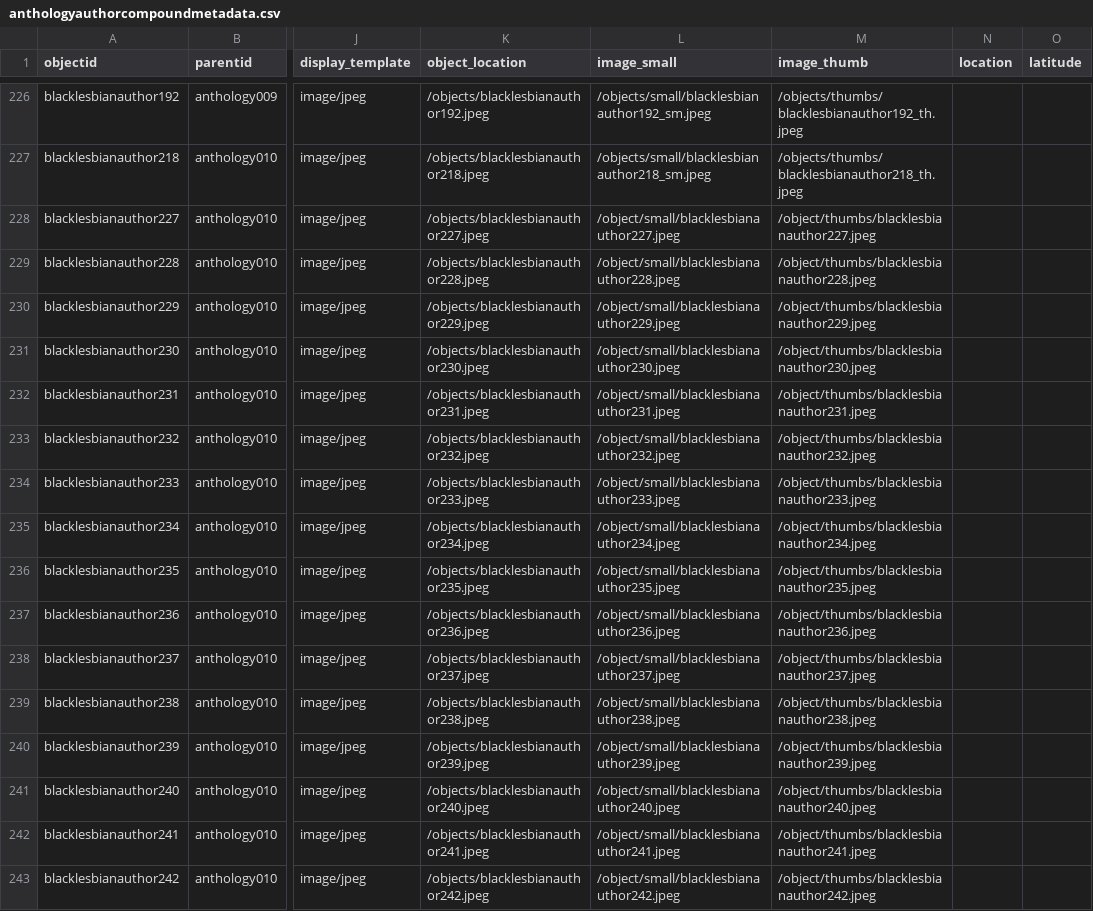
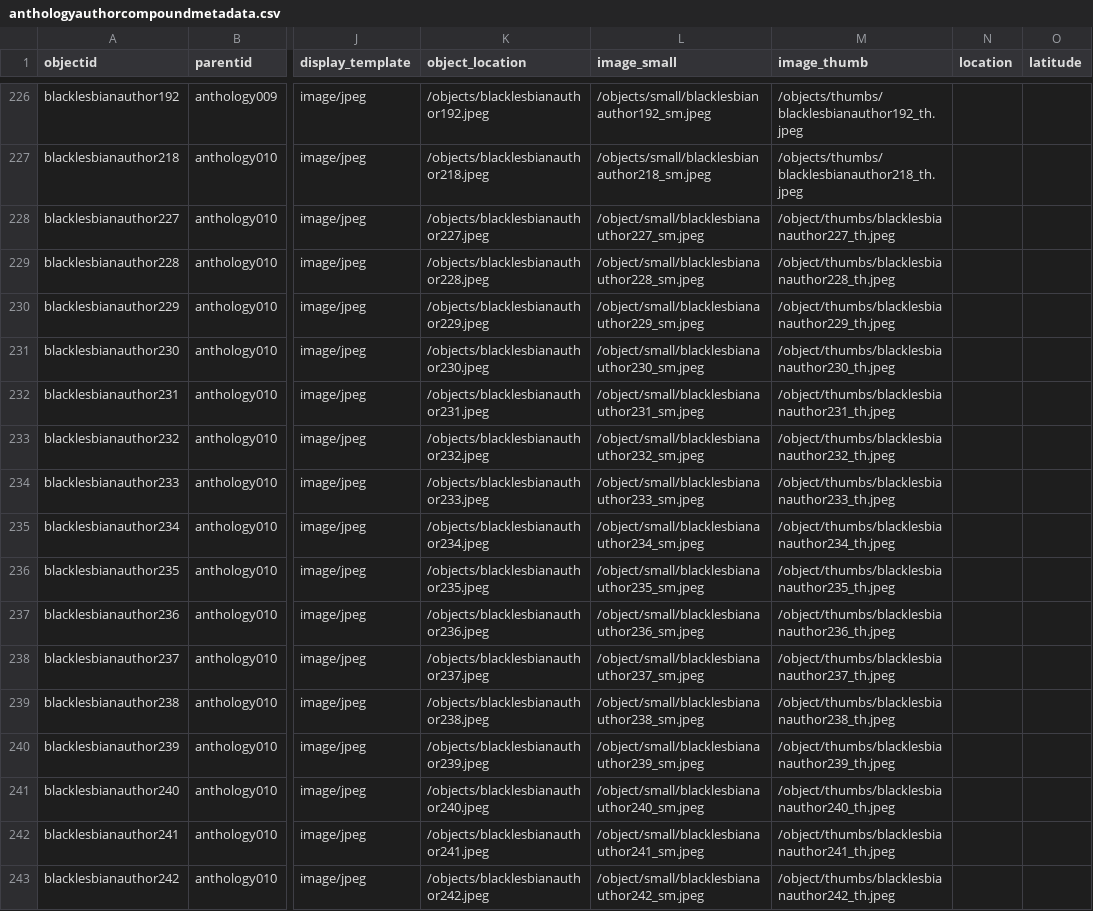
Before and after one commit to alyiahmg/black-lesbian-constellations, a CSV file: _data/anthologyauthorcompoundmetadata.csv, drawn as a sheet; only a part is shown, gaps mark what is left out; the diff covers the shown part only; the diff names each change by its address in the sheet, - before the commit and + after, or states it on an @@ line.

Commit message:
update again forgot th lol

```diff
--- a/_data/anthologyauthorcompoundmetadata.csv
+++ b/_data/anthologyauthorcompoundmetadata.csv
-L228 (image_small): /object/small/blacklesbianauthor227.jpeg
+L228 (image_small): /object/small/blacklesbianauthor227_sm.jpeg
-M228 (image_thumb): /object/thumbs/blacklesbianauthor227.jpeg
+M228 (image_thumb): /object/thumbs/blacklesbianauthor227_th.jpeg
-L229 (image_small): /object/small/blacklesbianauthor228.jpeg
+L229 (image_small): /object/small/blacklesbianauthor228_sm.jpeg
-M229 (image_thumb): /object/thumbs/blacklesbianauthor228.jpeg
+M229 (image_thumb): /object/thumbs/blacklesbianauthor228_th.jpeg
-L230 (image_small): /object/small/blacklesbianauthor229.jpeg
+L230 (image_small): /object/small/blacklesbianauthor229_sm.jpeg
-M230 (image_thumb): /object/thumbs/blacklesbianauthor229.jpeg
+M230 (image_thumb): /object/thumbs/blacklesbianauthor229_th.jpeg
-L231 (image_small): /object/small/blacklesbianauthor230.jpeg
+L231 (image_small): /object/small/blacklesbianauthor230_sm.jpeg
-M231 (image_thumb): /object/thumbs/blacklesbianauthor230.jpeg
+M231 (image_thumb): /object/thumbs/blacklesbianauthor230_th.jpeg
-L232 (image_small): /object/small/blacklesbianauthor231.jpeg
+L232 (image_small): /object/small/blacklesbianauthor231_sm.jpeg
-M232 (image_thumb): /object/thumbs/blacklesbianauthor231.jpeg
+M232 (image_thumb): /object/thumbs/blacklesbianauthor231_th.jpeg
-L233 (image_small): /object/small/blacklesbianauthor232.jpeg
+L233 (image_small): /object/small/blacklesbianauthor232_sm.jpeg
-M233 (image_thumb): /object/thumbs/blacklesbianauthor232.jpeg
+M233 (image_thumb): /object/thumbs/blacklesbianauthor232_th.jpeg
-L234 (image_small): /object/small/blacklesbianauthor233.jpeg
+L234 (image_small): /object/small/blacklesbianauthor233_sm.jpeg
-M234 (image_thumb): /object/thumbs/blacklesbianauthor233.jpeg
+M234 (image_thumb): /object/thumbs/blacklesbianauthor233_th.jpeg
-L235 (image_small): /object/small/blacklesbianauthor234.jpeg
+L235 (image_small): /object/small/blacklesbianauthor234_sm.jpeg
-M235 (image_thumb): /object/thumbs/blacklesbianauthor234.jpeg
+M235 (image_thumb): /object/thumbs/blacklesbianauthor234_th.jpeg
-L236 (image_small): /object/small/blacklesbianauthor235.jpeg
+L236 (image_small): /object/small/blacklesbianauthor235_sm.jpeg
-M236 (image_thumb): /object/thumbs/blacklesbianauthor235.jpeg
+M236 (image_thumb): /object/thumbs/blacklesbianauthor235_th.jpeg
-L237 (image_small): /object/small/blacklesbianauthor236.jpeg
+L237 (image_small): /object/small/blacklesbianauthor236_sm.jpeg
-M237 (image_thumb): /object/thumbs/blacklesbianauthor236.jpeg
+M237 (image_thumb): /object/thumbs/blacklesbianauthor236_th.jpeg
-L238 (image_small): /object/small/blacklesbianauthor237.jpeg
+L238 (image_small): /object/small/blacklesbianauthor237_sm.jpeg
-M238 (image_thumb): /object/thumbs/blacklesbianauthor237.jpeg
+M238 (image_thumb): /object/thumbs/blacklesbianauthor237_th.jpeg
-L239 (image_small): /object/small/blacklesbianauthor238.jpeg
+L239 (image_small): /object/small/blacklesbianauthor238_sm.jpeg
-M239 (image_thumb): /object/thumbs/blacklesbianauthor238.jpeg
+M239 (image_thumb): /object/thumbs/blacklesbianauthor238_th.jpeg
-L240 (image_small): /object/small/blacklesbianauthor239.jpeg
+L240 (image_small): /object/small/blacklesbianauthor239_sm.jpeg
-M240 (image_thumb): /object/thumbs/blacklesbianauthor239.jpeg
+M240 (image_thumb): /object/thumbs/blacklesbianauthor239_th.jpeg
-L241 (image_small): /object/small/blacklesbianauthor240.jpeg
+L241 (image_small): /object/small/blacklesbianauthor240_sm.jpeg
-M241 (image_thumb): /object/thumbs/blacklesbianauthor240.jpeg
+M241 (image_thumb): /object/thumbs/blacklesbianauthor240_th.jpeg
-L242 (image_small): /object/small/blacklesbianauthor241.jpeg
+L242 (image_small): /object/small/blacklesbianauthor241_sm.jpeg
-M242 (image_thumb): /object/thumbs/blacklesbianauthor241.jpeg
+M242 (image_thumb): /object/thumbs/blacklesbianauthor241_th.jpeg
-L243 (image_small): /object/small/blacklesbianauthor242.jpeg
+L243 (image_small): /object/small/blacklesbianauthor242_sm.jpeg
-M243 (image_thumb): /object/thumbs/blacklesbianauthor242.jpeg
+M243 (image_thumb): /object/thumbs/blacklesbianauthor242_th.jpeg
```
Also changed, not shown: 28 edited cells elsewhere in this file.
